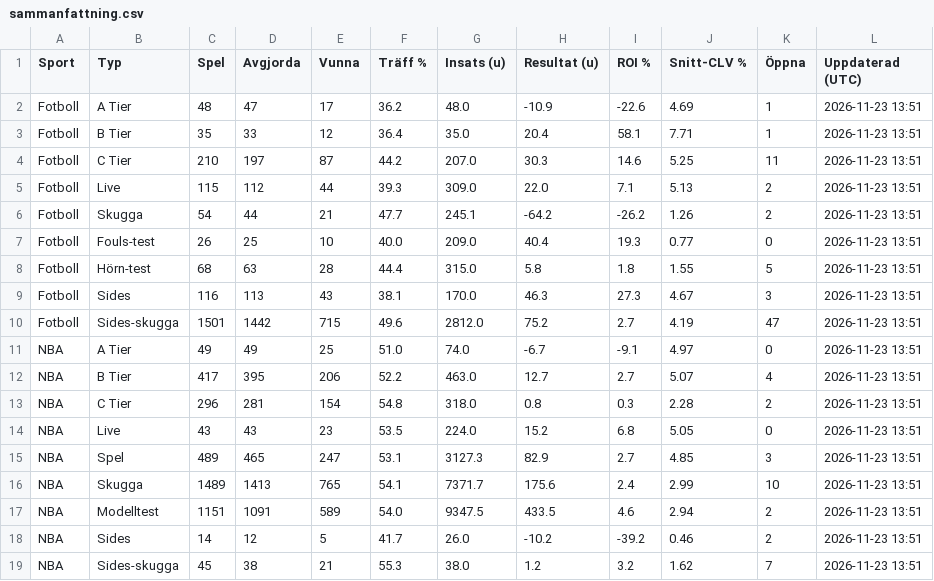
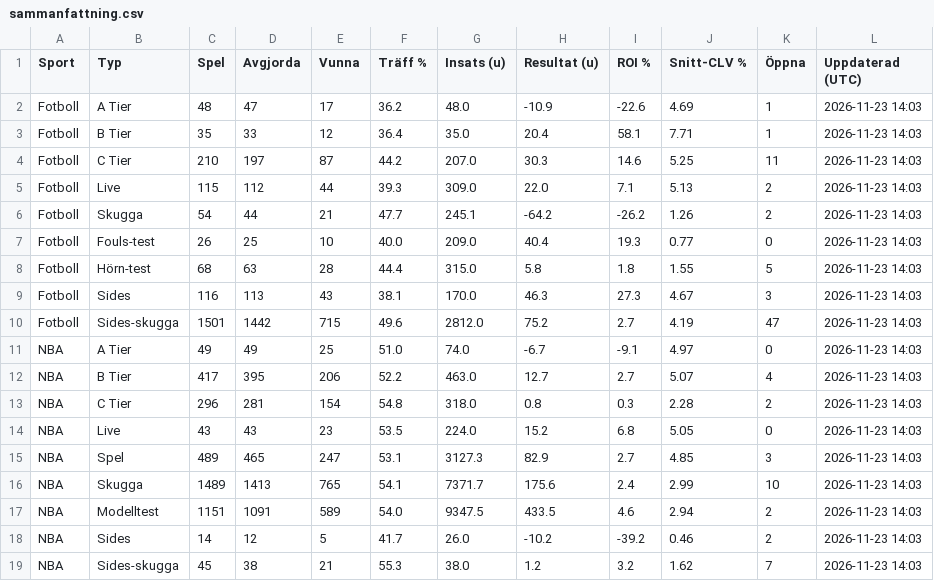
Before and after one commit to FatFockFrank888/propsbot, a CSV file: site/csv/sammanfattning.csv, drawn as a sheet.

```diff
--- a/site/csv/sammanfattning.csv
+++ b/site/csv/sammanfattning.csv
@@ -1,19 +1,19 @@
 Sport,Typ,Spel,Avgjorda,Vunna,Träff %,Insats (u),Resultat (u),ROI %,Snitt-CLV %,Öppna,Uppdaterad (UTC)
-Fotboll,A Tier,48,47,17,36.2,48.0,-10.9,-22.6,4.69,1,2026-11-23 13:51
-Fotboll,B Tier,35,33,12,36.4,35.0,20.4,58.1,7.71,1,2026-11-23 13:51
-Fotboll,C Tier,210,197,87,44.2,207.0,30.3,14.6,5.25,11,2026-11-23 13:51
-Fotboll,Live,115,112,44,39.3,309.0,22.0,7.1,5.13,2,2026-11-23 13:51
-Fotboll,Skugga,54,44,21,47.7,245.1,-64.2,-26.2,1.26,2,2026-11-23 13:51
-Fotboll,Fouls-test,26,25,10,40.0,209.0,40.4,19.3,0.77,0,2026-11-23 13:51
-Fotboll,Hörn-test,68,63,28,44.4,315.0,5.8,1.8,1.55,5,2026-11-23 13:51
-Fotboll,Sides,116,113,43,38.1,170.0,46.3,27.3,4.67,3,2026-11-23 13:51
-Fotboll,Sides-skugga,1501,1442,715,49.6,2812.0,75.2,2.7,4.19,47,2026-11-23 13:51
-NBA,A Tier,49,49,25,51.0,74.0,-6.7,-9.1,4.97,0,2026-11-23 13:51
-NBA,B Tier,417,395,206,52.2,463.0,12.7,2.7,5.07,4,2026-11-23 13:51
-NBA,C Tier,296,281,154,54.8,318.0,0.8,0.3,2.28,2,2026-11-23 13:51
-NBA,Live,43,43,23,53.5,224.0,15.2,6.8,5.05,0,2026-11-23 13:51
-NBA,Spel,489,465,247,53.1,3127.3,82.9,2.7,4.85,3,2026-11-23 13:51
-NBA,Skugga,1489,1413,765,54.1,7371.7,175.6,2.4,2.99,10,2026-11-23 13:51
-NBA,Modelltest,1151,1091,589,54.0,9347.5,433.5,4.6,2.94,2,2026-11-23 13:51
-NBA,Sides,14,12,5,41.7,26.0,-10.2,-39.2,0.46,2,2026-11-23 13:51
-NBA,Sides-skugga,45,38,21,55.3,38.0,1.2,3.2,1.62,7,2026-11-23 13:51
+Fotboll,A Tier,48,47,17,36.2,48.0,-10.9,-22.6,4.69,1,2026-11-23 14:03
+Fotboll,B Tier,35,33,12,36.4,35.0,20.4,58.1,7.71,1,2026-11-23 14:03
+Fotboll,C Tier,210,197,87,44.2,207.0,30.3,14.6,5.25,11,2026-11-23 14:03
+Fotboll,Live,115,112,44,39.3,309.0,22.0,7.1,5.13,2,2026-11-23 14:03
+Fotboll,Skugga,54,44,21,47.7,245.1,-64.2,-26.2,1.26,2,2026-11-23 14:03
+Fotboll,Fouls-test,26,25,10,40.0,209.0,40.4,19.3,0.77,0,2026-11-23 14:03
+Fotboll,Hörn-test,68,63,28,44.4,315.0,5.8,1.8,1.55,5,2026-11-23 14:03
+Fotboll,Sides,116,113,43,38.1,170.0,46.3,27.3,4.67,3,2026-11-23 14:03
+Fotboll,Sides-skugga,1501,1442,715,49.6,2812.0,75.2,2.7,4.19,47,2026-11-23 14:03
+NBA,A Tier,49,49,25,51.0,74.0,-6.7,-9.1,4.97,0,2026-11-23 14:03
+NBA,B Tier,417,395,206,52.2,463.0,12.7,2.7,5.07,4,2026-11-23 14:03
+NBA,C Tier,296,281,154,54.8,318.0,0.8,0.3,2.28,2,2026-11-23 14:03
+NBA,Live,43,43,23,53.5,224.0,15.2,6.8,5.05,0,2026-11-23 14:03
+NBA,Spel,489,465,247,53.1,3127.3,82.9,2.7,4.85,3,2026-11-23 14:03
+NBA,Skugga,1489,1413,765,54.1,7371.7,175.6,2.4,2.99,10,2026-11-23 14:03
+NBA,Modelltest,1151,1091,589,54.0,9347.5,433.5,4.6,2.94,2,2026-11-23 14:03
+NBA,Sides,14,12,5,41.7,26.0,-10.2,-39.2,0.46,2,2026-11-23 14:03
+NBA,Sides-skugga,45,38,21,55.3,38.0,1.2,3.2,1.62,7,2026-11-23 14:03
```
Also changed, not shown: 29 other files.
